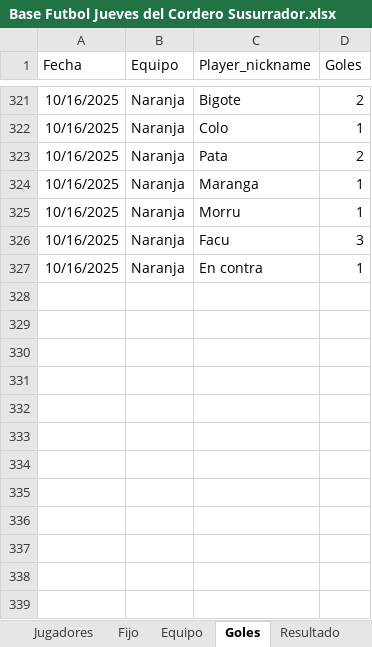
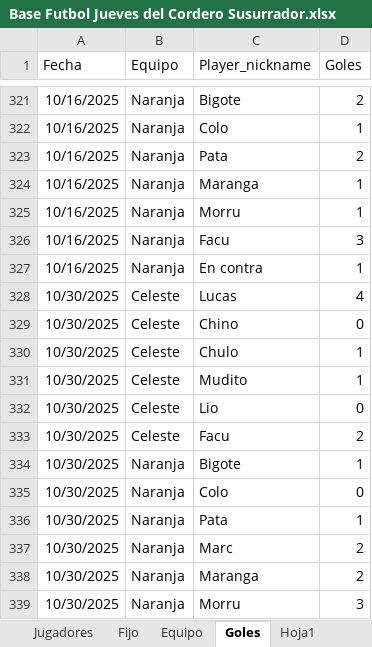
Before and after one commit to lladamartin/JuevesdelCorderoSusurrador, an Excel workbook: docs/Base Futbol Jueves del Cordero Susurrador.xlsx, sheet Goles, drawn as a sheet; only a part is shown, gaps mark what is left out; values as stored, in another font and other column widths than the file's, no borders; the diff names each change by its address in the sheet, - before the commit and + after, or states it on an @@ line.

```diff
--- a/docs/Base Futbol Jueves del Cordero Susurrador.xlsx (sheet Goles)
+++ b/docs/Base Futbol Jueves del Cordero Susurrador.xlsx (sheet Goles)
+sheet tab: Hoja1
+row 328: 10/30/2025 | Celeste | Lucas | 4
+row 329: 10/30/2025 | Celeste | Chino | 0
+row 330: 10/30/2025 | Celeste | Chulo | 1
+row 331: 10/30/2025 | Celeste | Mudito | 1
+row 332: 10/30/2025 | Celeste | Lio | 0
+row 333: 10/30/2025 | Celeste | Facu | 2
+row 334: 10/30/2025 | Naranja | Bigote | 1
+row 335: 10/30/2025 | Naranja | Colo | 0
+row 336: 10/30/2025 | Naranja | Pata | 1
+row 337: 10/30/2025 | Naranja | Marc | 2
+row 338: 10/30/2025 | Naranja | Maranga | 2
+row 339: 10/30/2025 | Naranja | Morru | 3
```
Also changed, not shown: sheet Resultado, 1 other file.
